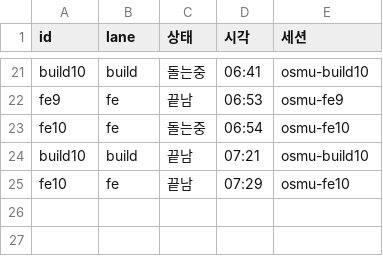
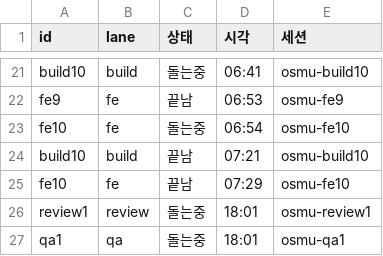
Before and after one commit to seong-jin-jo/openclaw-auto, a TSV file: docs/plan/osmu-backlog-state.tsv, drawn as a sheet; only a part is shown, gaps mark what is left out.

```diff
--- a/docs/plan/osmu-backlog-state.tsv
+++ b/docs/plan/osmu-backlog-state.tsv
@@ -25 +25,3 @@ build10	build	끝남	07:21	osmu-build10
 fe10	fe	끝남	07:29	osmu-fe10
+review1	review	돌는중	18:01	osmu-review1
+qa1	qa	돌는중	18:01	osmu-qa1
```
Also changed, not shown: docs/plan/osmu-backlog.tsv, 5 other files.
